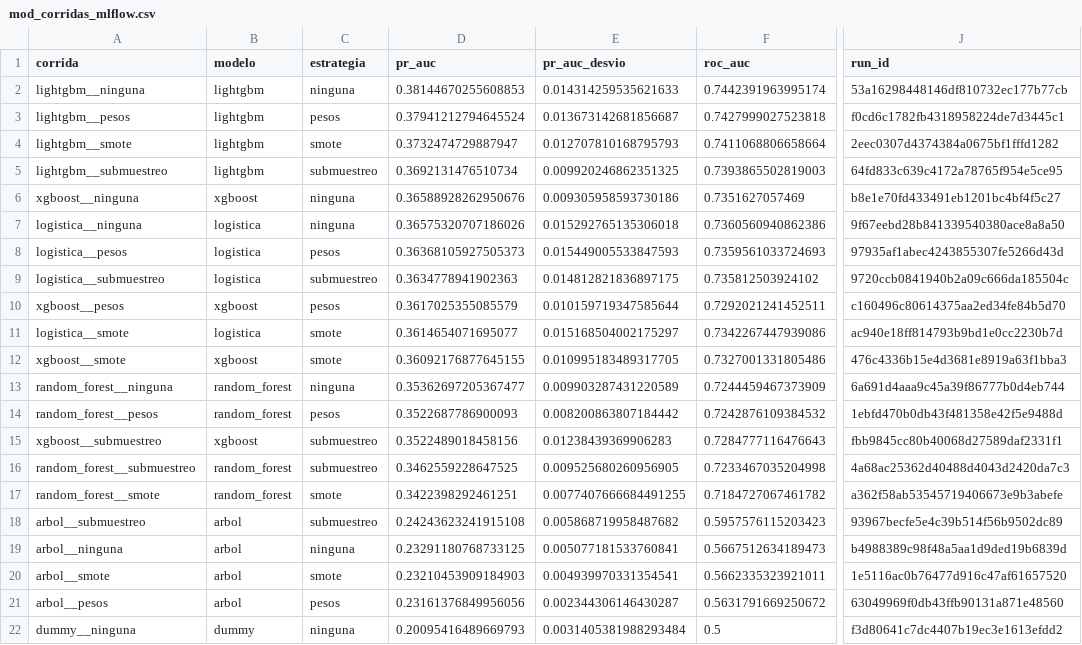
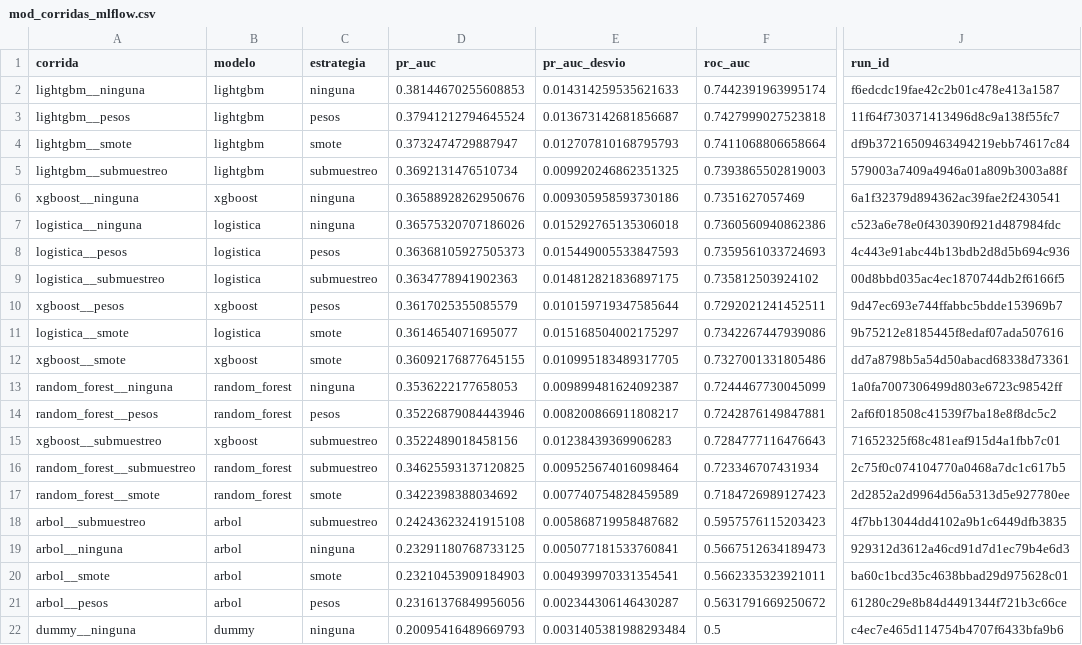
Before and after one commit to pablo-origlia/tfi-mineria-datos-noshow, a CSV file: reports/tables/mod_corridas_mlflow.csv, drawn as a sheet; only a part is shown, gaps mark what is left out; the diff names each change by its address in the sheet, - before the commit and + after, or states it on an @@ line.

```diff
--- a/reports/tables/mod_corridas_mlflow.csv
+++ b/reports/tables/mod_corridas_mlflow.csv
-J2 (run_id): 53a16298448146df810732ec177b77cb
+J2 (run_id): f6edcdc19fae42c2b01c478e413a1587
-J3 (run_id): f0cd6c1782fb4318958224de7d3445c1
+J3 (run_id): 11f64f730371413496d8c9a138f55fc7
-J4 (run_id): 2eec0307d4374384a0675bf1fffd1282
+J4 (run_id): df9b37216509463494219ebb74617c84
-J5 (run_id): 64fd833c639c4172a78765f954e5ce95
+J5 (run_id): 579003a7409a4946a01a809b3003a88f
-J6 (run_id): b8e1e70fd433491eb1201bc4bf4f5c27
+J6 (run_id): 6a1f32379d894362ac39fae2f2430541
-J7 (run_id): 9f67eebd28b841339540380ace8a8a50
+J7 (run_id): c523a6e78e0f430390f921d487984fdc
-J8 (run_id): 97935af1abec4243855307fe5266d43d
+J8 (run_id): 4c443e91abc44b13bdb2d8d5b694c936
-J9 (run_id): 9720ccb0841940b2a09c666da185504c
+J9 (run_id): 00d8bbd035ac4ec1870744db2f6166f5
-J10 (run_id): c160496c80614375aa2ed34fe84b5d70
+J10 (run_id): 9d47ec693e744ffabbc5bdde153969b7
-J11 (run_id): ac940e18ff814793b9bd1e0cc2230b7d
+J11 (run_id): 9b75212e8185445f8edaf07ada507616
-J12 (run_id): 476c4336b15e4d3681e8919a63f1bba3
+J12 (run_id): dd7a8798b5a54d50abacd68338d73361
-D13 (pr_auc): 0.35362697205367477
+D13 (pr_auc): 0.3536222177658053
-E13 (pr_auc_desvio): 0.009903287431220589
+E13 (pr_auc_desvio): 0.009899481624092387
-F13 (roc_auc): 0.7244459467373909
+F13 (roc_auc): 0.7244467730045099
-J13 (run_id): 6a691d4aaa9c45a39f86777b0d4eb744
+J13 (run_id): 1a0fa7007306499d803e6723c98542ff
-D14 (pr_auc): 0.3522687786900093
+D14 (pr_auc): 0.35226879084443946
-E14 (pr_auc_desvio): 0.008200863807184442
+E14 (pr_auc_desvio): 0.008200866911808217
-F14 (roc_auc): 0.7242876109384532
+F14 (roc_auc): 0.7242876149847881
-J14 (run_id): 1ebfd470b0db43f481358e42f5e9488d
+J14 (run_id): 2af6f018508c41539f7ba18e8f8dc5c2
-J15 (run_id): fbb9845cc80b40068d27589daf2331f1
+J15 (run_id): 71652325f68c481eaf915d4a1fbb7c01
-D16 (pr_auc): 0.3462559228647525
+D16 (pr_auc): 0.34625593137120825
-E16 (pr_auc_desvio): 0.009525680260956905
+E16 (pr_auc_desvio): 0.009525674016098464
-F16 (roc_auc): 0.7233467035204998
+F16 (roc_auc): 0.723346707431934
-J16 (run_id): 4a68ac25362d40488d4043d2420da7c3
+J16 (run_id): 2c75f0c074104770a0468a7dc1c617b5
-D17 (pr_auc): 0.3422398292461251
+D17 (pr_auc): 0.3422398388034692
-E17 (pr_auc_desvio): 0.0077407666684491255
+E17 (pr_auc_desvio): 0.007740754828459589
-F17 (roc_auc): 0.7184727067461782
+F17 (roc_auc): 0.7184726989127423
-J17 (run_id): a362f58ab53545719406673e9b3abefe
+J17 (run_id): 2d2852a2d9964d56a5313d5e927780ee
-J18 (run_id): 93967becfe5e4c39b514f56b9502dc89
+J18 (run_id): 4f7bb13044dd4102a9b1c6449dfb3835
-J19 (run_id): b4988389c98f48a5aa1d9ded19b6839d
+J19 (run_id): 929312d3612a46cd91d7d1ec79b4e6d3
-J20 (run_id): 1e5116ac0b76477d916c47af61657520
+J20 (run_id): ba60c1bcd35c4638bbad29d975628c01
-J21 (run_id): 63049969f0db43ffb90131a871e48560
+J21 (run_id): 61280c29e8b84d4491344f721b3c66ce
-J22 (run_id): f3d80641c7dc4407b19ec3e1613efdd2
+J22 (run_id): c4ec7e465d114754b4707f6433bfa9b6
```
Also changed, not shown: reports/tables/mod_baseline.csv, reports/tables/mod_desbalance.csv, 17 other files.
